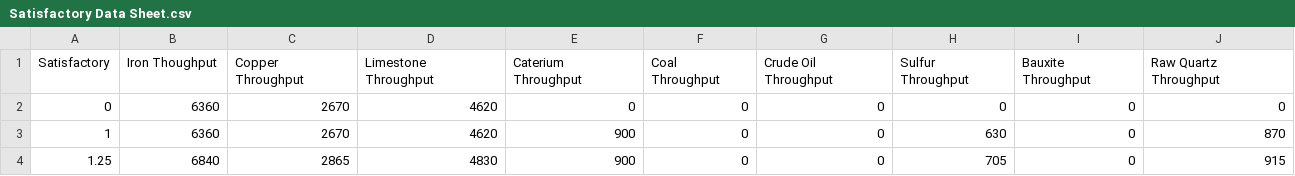
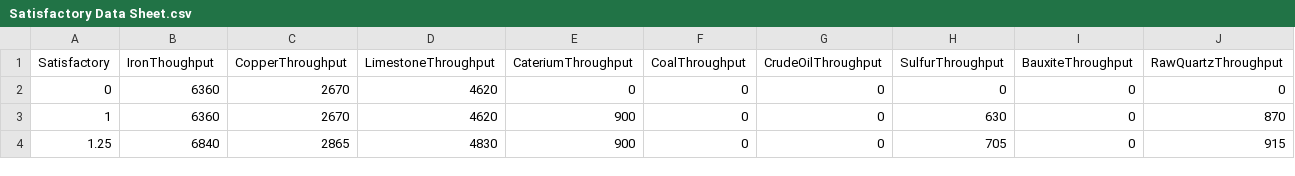
Before and after one commit to kevinh929/Dump, a CSV file: Satisfactory Data Sheet.csv, drawn as a sheet; only a part is shown; the diff covers the shown part only; the diff names each change by its address in the sheet, - before the commit and + after, or states it on an @@ line.

Commit message:
Update Satisfactory Data Sheet.csv

```diff
--- a/Satisfactory Data Sheet.csv
+++ b/Satisfactory Data Sheet.csv
-B1: Iron Thoughput
+B1: IronThoughput
-C1: Copper Throughput
+C1: CopperThroughput
-D1: Limestone Throughput
+D1: LimestoneThroughput
-E1: Caterium Throughput
+E1: CateriumThroughput
-F1: Coal Throughput
+F1: CoalThroughput
-G1: Crude Oil Throughput
+G1: CrudeOilThroughput
-H1: Sulfur Throughput
+H1: SulfurThroughput
-I1: Bauxite Throughput
+I1: BauxiteThroughput
-J1: Raw Quartz Throughput
+J1: RawQuartzThroughput
```
Also changed, not shown: 3 edited cells elsewhere in this file.
